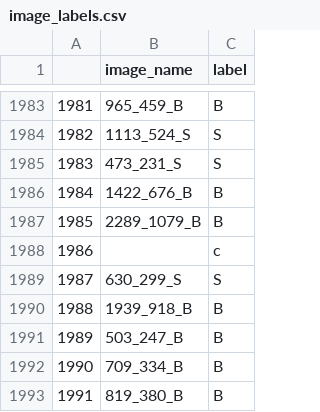
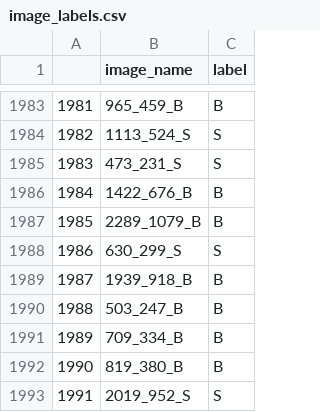
Before and after one commit to dmbernaal/Stella, a CSV file: data/image_labels/image_labels.csv, drawn as a sheet; only a part is shown, gaps mark what is left out; the shorter side is filled out with more unchanged rows; removed rows and columns are numbered as before the commit, all else as after; the diff names each change by its address in the sheet, - before the commit and + after, or states it on an @@ line.

Commit message:
Fixed data push 1.02

```diff
--- a/data/image_labels/image_labels.csv
+++ b/data/image_labels/image_labels.csv
-row 1988: 1986 |  | c
@@ column A renumbered from row 1988 down @@
```
